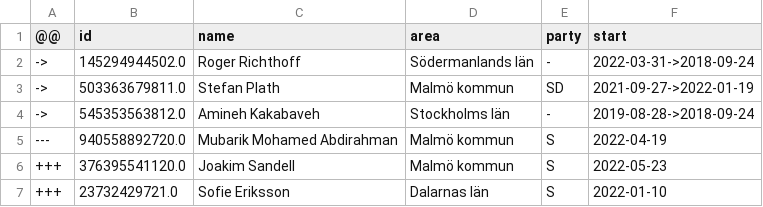
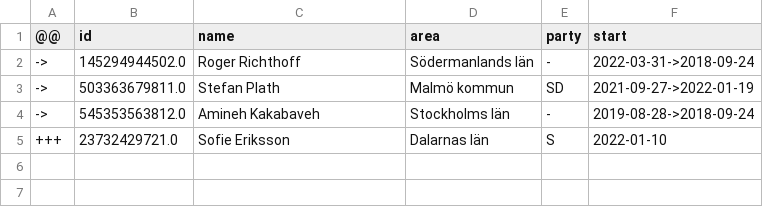
Before and after one commit to every-politician-scrapers/sweden-riksdag-api-current, a CSV file: data/diff.csv, drawn as a sheet.

```diff
--- a/data/diff.csv
+++ b/data/diff.csv
@@ -4,4 +4,2 @@
 ->,545353563812.0,Amineh Kakabaveh,Stockholms län,-,2019-08-28->2018-09-24
----,940558892720.0,Mubarik Mohamed Abdirahman,Malmö kommun,S,2022-04-19
-+++,376395541120.0,Joakim Sandell,Malmö kommun,S,2022-05-23
 +++,23732429721.0,Sofie Eriksson,Dalarnas län,S,2022-01-10
```
Also changed, not shown: data/wikidata.csv, 1 other file.
